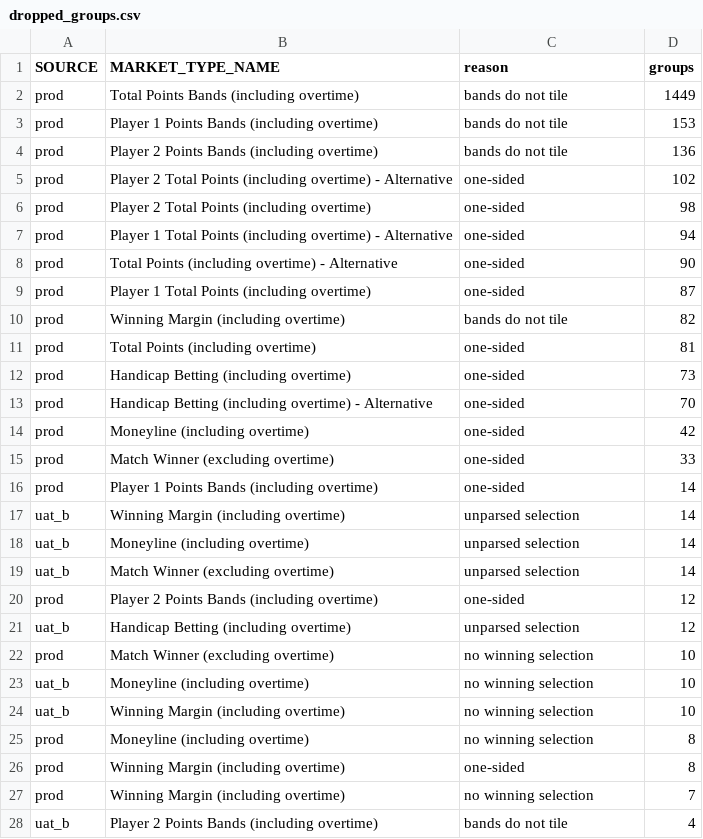
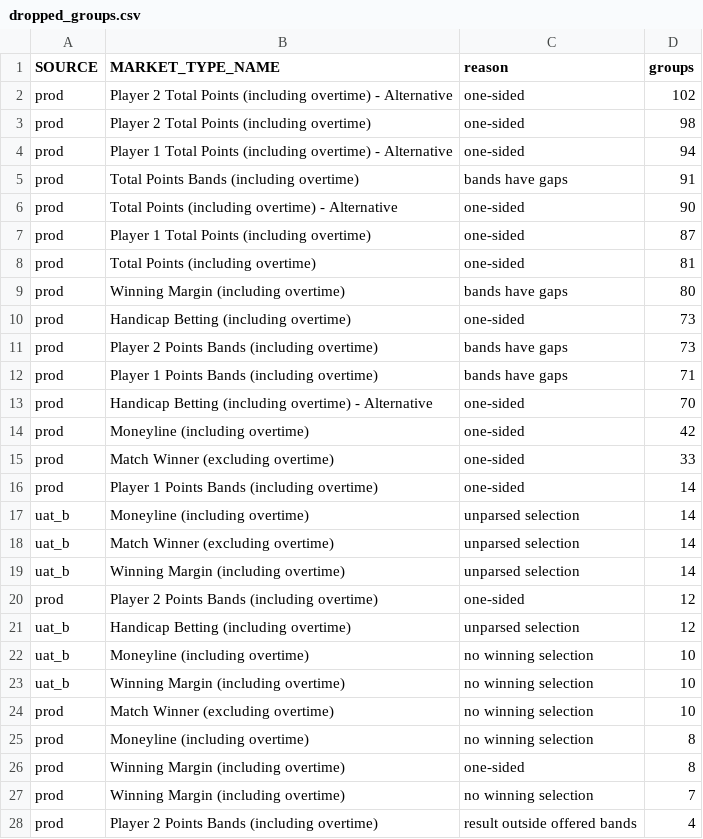
Before and after one commit to mattmcg97/eBSK, a CSV file: compare_out_20261012_20261021_train7d/dropped_groups.csv, drawn as a sheet; only a part is shown; the diff covers the shown part only.

```diff
--- a/compare_out_20261012_20261021_train7d/dropped_groups.csv
+++ b/compare_out_20261012_20261021_train7d/dropped_groups.csv
@@ -1,5 +1,2 @@
 SOURCE,MARKET_TYPE_NAME,reason,groups
-prod,Total Points Bands (including overtime),bands do not tile,1449
-prod,Player 1 Points Bands (including overtime),bands do not tile,153
-prod,Player 2 Points Bands (including overtime),bands do not tile,136
 prod,Player 2 Total Points (including overtime) - Alternative,one-sided,102
@@ -7,7 +4,10 @@ prod,Player 2 Total Points (including overtime),one-sided,98
 prod,Player 1 Total Points (including overtime) - Alternative,one-sided,94
+prod,Total Points Bands (including overtime),bands have gaps,91
 prod,Total Points (including overtime) - Alternative,one-sided,90
 prod,Player 1 Total Points (including overtime),one-sided,87
-prod,Winning Margin (including overtime),bands do not tile,82
 prod,Total Points (including overtime),one-sided,81
+prod,Winning Margin (including overtime),bands have gaps,80
 prod,Handicap Betting (including overtime),one-sided,73
+prod,Player 2 Points Bands (including overtime),bands have gaps,73
+prod,Player 1 Points Bands (including overtime),bands have gaps,71
 prod,Handicap Betting (including overtime) - Alternative,one-sided,70
@@ -16,10 +16,10 @@ prod,Match Winner (excluding overtime),one-sided,33
 prod,Player 1 Points Bands (including overtime),one-sided,14
-uat_b,Winning Margin (including overtime),unparsed selection,14
 uat_b,Moneyline (including overtime),unparsed selection,14
 uat_b,Match Winner (excluding overtime),unparsed selection,14
+uat_b,Winning Margin (including overtime),unparsed selection,14
 prod,Player 2 Points Bands (including overtime),one-sided,12
 uat_b,Handicap Betting (including overtime),unparsed selection,12
-prod,Match Winner (excluding overtime),no winning selection,10
 uat_b,Moneyline (including overtime),no winning selection,10
 uat_b,Winning Margin (including overtime),no winning selection,10
+prod,Match Winner (excluding overtime),no winning selection,10
 prod,Moneyline (including overtime),no winning selection,8
@@ -27,2 +27,2 @@ prod,Winning Margin (including overtime),one-sided,8
 prod,Winning Margin (including overtime),no winning selection,7
-uat_b,Player 2 Points Bands (including overtime),bands do not tile,4
+prod,Player 2 Points Bands (including overtime),result outside offered bands,4
```
Also changed, not shown: 2 added rows, 1 removed row and 2 edited cells elsewhere in this file, compare_out_20261012_20261021_train7d/by_day.csv, compare_out_20261012_20261021_train7d/comparisons.csv, 6 other files.
